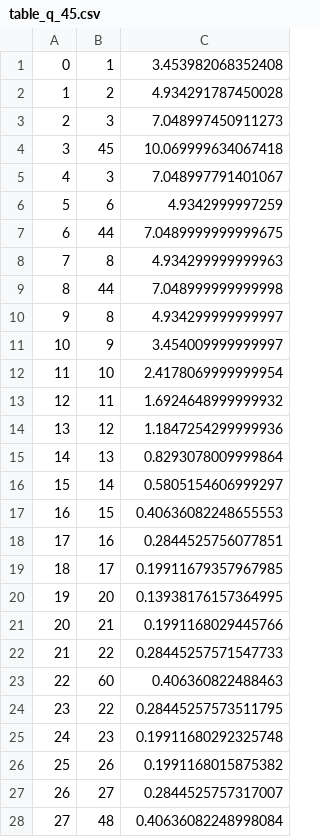
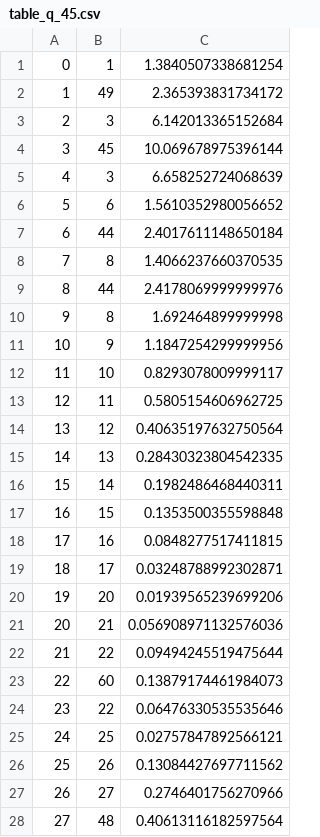
Before and after one commit to Ericles-Porty/Graph-With-Q-Learning, a CSV file: table_q/table_q_45.csv, drawn as a sheet; only a part is shown; the diff covers the shown part only.

```diff
--- a/table_q/table_q_45.csv
+++ b/table_q/table_q_45.csv
@@ -1,28 +1,28 @@
-0,1,3.453982068352408
-1,2,4.934291787450028
-2,3,7.048997450911273
-3,45,10.069999634067418
-4,3,7.048997791401067
-5,6,4.9342999997259
-6,44,7.0489999999999675
-7,8,4.934299999999963
-8,44,7.048999999999998
-9,8,4.934299999999997
-10,9,3.454009999999997
-11,10,2.4178069999999954
-12,11,1.6924648999999932
-13,12,1.1847254299999936
-14,13,0.8293078009999864
-15,14,0.5805154606999297
-16,15,0.40636082248655553
-17,16,0.2844525756077851
-18,17,0.19911679357967985
-19,20,0.13938176157364995
-20,21,0.1991168029445766
-21,22,0.28445257571547733
-22,60,0.406360822488463
-23,22,0.28445257573511795
-24,23,0.19911680292325748
-25,26,0.1991168015875382
-26,27,0.2844525757317007
-27,48,0.40636082248998084
+0,1,1.3840507338681254
+1,49,2.365393831734172
+2,3,6.142013365152684
+3,45,10.069678975396144
+4,3,6.658252724068639
+5,6,1.5610352980056652
+6,44,2.4017611148650184
+7,8,1.4066237660370535
+8,44,2.4178069999999976
+9,8,1.692464899999998
+10,9,1.1847254299999956
+11,10,0.8293078009999117
+12,11,0.5805154606962725
+13,12,0.40635197632750564
+14,13,0.28430323804542335
+15,14,0.1982486468440311
+16,15,0.1353500355598848
+17,16,0.0848277517411815
+18,17,0.03248788992302871
+19,20,0.01939565239699206
+20,21,0.056908971132576036
+21,22,0.09494245519475644
+22,60,0.13879174461984073
+23,22,0.06476330535535646
+24,25,0.02757847892566121
+25,26,0.13084427697711562
+26,27,0.2746401756270966
+27,48,0.40613116182597564
```
Also changed, not shown: 34 edited cells elsewhere in this file, 4 other files.
